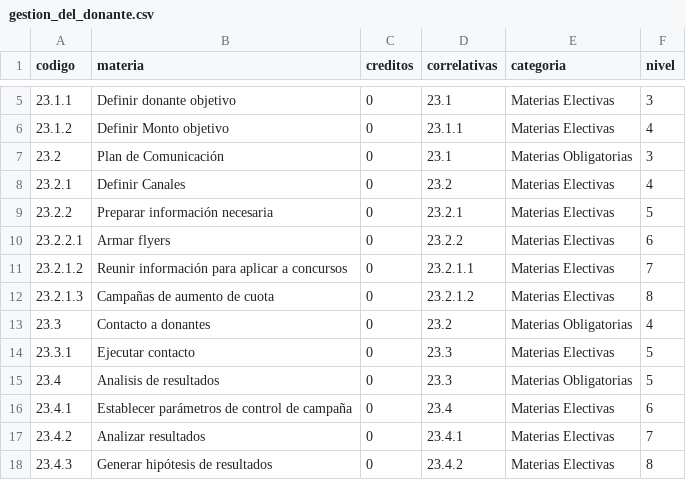
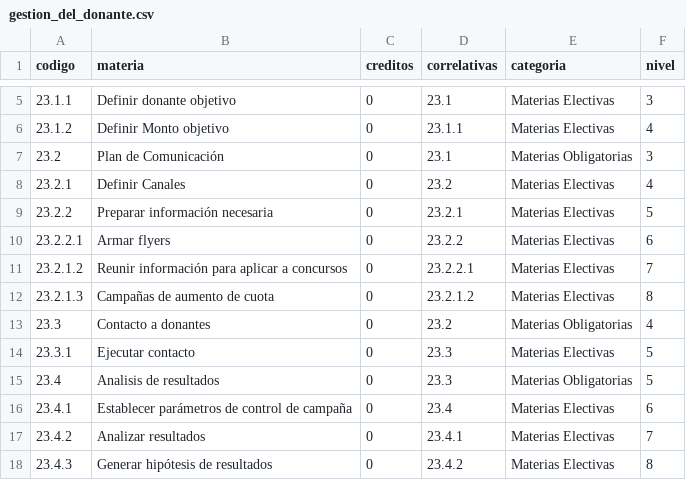
Before and after one commit to CataCier/Generico-PotSol, a CSV file: data/gestion_del_donante.csv, drawn as a sheet; only a part is shown, gaps mark what is left out.

Commit message:
Update gestion_del_donante.csv

```diff
--- a/data/gestion_del_donante.csv
+++ b/data/gestion_del_donante.csv
@@ -10,3 +10,3 @@ codigo,materia,creditos,correlativas,categoria,nivel
 23.2.2.1,Armar flyers,0,23.2.2,Materias Electivas,6
-23.2.1.2,Reunir información para aplicar a concursos,0,23.2.1.1,Materias Electivas,7
+23.2.1.2,Reunir información para aplicar a concursos,0,23.2.2.1,Materias Electivas,7
 23.2.1.3,Campañas de aumento de cuota,0,23.2.1.2,Materias Electivas,8
```
